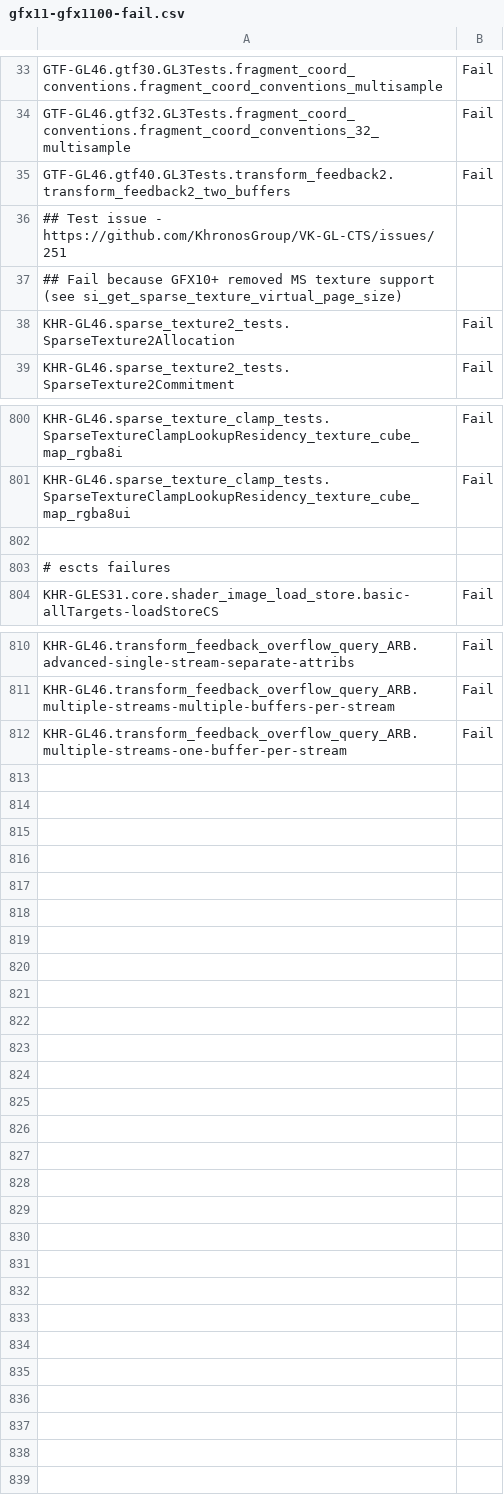
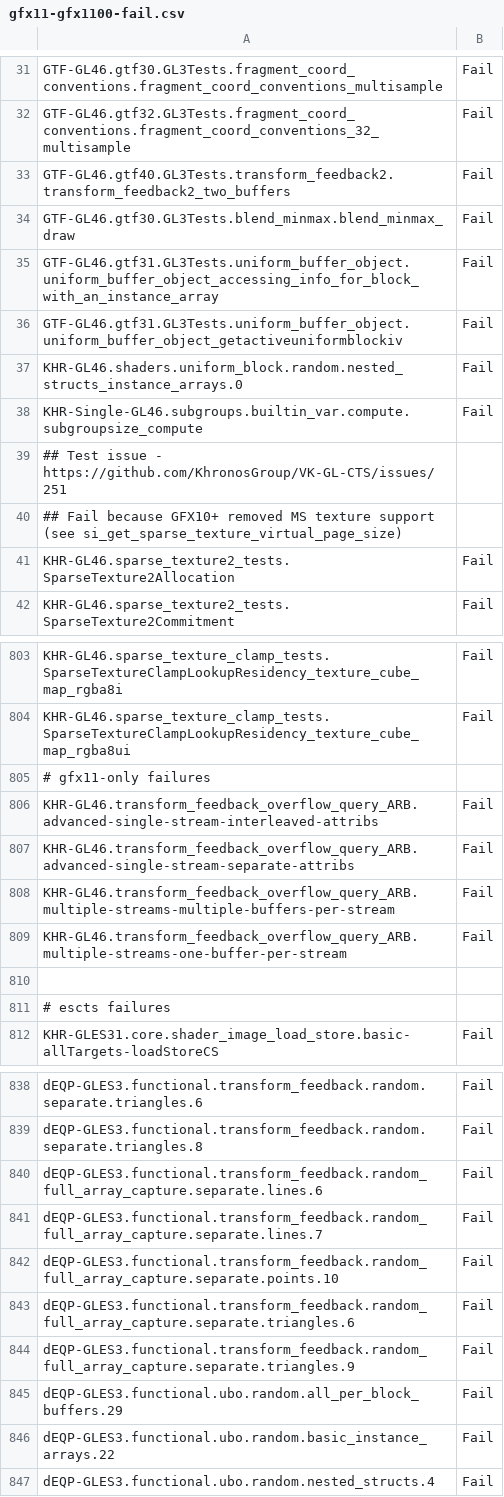
Before and after one commit to wmjb/mesa-trinity, a CSV file: src/gallium/drivers/radeonsi/ci/gfx11-gfx1100-fail.csv, drawn as a sheet; only a part is shown, gaps mark what is left out; addresses are those after the commit; the diff covers the shown part only; the diff names each change by its address in the sheet, - before the commit and + after, or states it on an @@ line.

Commit message:
radeonsi/tests: update expected results
Reviewed-by: Marek Olšák <marek.olsak@amd.com>
Part-of: <https://gitlab.freedesktop.org/mesa/mesa/-/merge_requests/31841>

```diff
--- a/src/gallium/drivers/radeonsi/ci/gfx11-gfx1100-fail.csv
+++ b/src/gallium/drivers/radeonsi/ci/gfx11-gfx1100-fail.csv
+row 34: GTF-GL46.gtf30.GL3Tests.blend_minmax.blend_minmax_draw | Fail
+row 35: GTF-GL46.gtf31.GL3Tests.uniform_buffer_object.uniform_buffer_object_accessing_info_for_block_with_an_instance_array | Fail
+row 36: GTF-GL46.gtf31.GL3Tests.uniform_buffer_object.uniform_buffer_object_getactiveuniformblockiv | Fail
+row 37: KHR-GL46.shaders.uniform_block.random.nested_structs_instance_arrays.0 | Fail
+row 38: KHR-Single-GL46.subgroups.builtin_var.compute.subgroupsize_compute | Fail
+row 805: # gfx11-only failures
+row 806: KHR-GL46.transform_feedback_overflow_query_ARB.advanced-single-stream-interleaved-attribs | Fail
+row 807: KHR-GL46.transform_feedback_overflow_query_ARB.advanced-single-stream-separate-attribs | Fail
+row 808: KHR-GL46.transform_feedback_overflow_query_ARB.multiple-streams-multiple-buffers-per-stream | Fail
+row 809: KHR-GL46.transform_feedback_overflow_query_ARB.multiple-streams-one-buffer-per-stream | Fail
-A838: KHR-GL46.transform_feedback_overflow_query_ARB.advanced-single-stream-separate-attribs
+A838: dEQP-GLES3.functional.transform_feedback.random.separate.triangles.6
+row 839: dEQP-GLES3.functional.transform_feedback.random.separate.triangles.8 | Fail
-A840: KHR-GL46.transform_feedback_overflow_query_ARB.multiple-streams-multiple-buffers-per-stream
+A840: dEQP-GLES3.functional.transform_feedback.random_full_array_capture.separate.lines.6
-A841: KHR-GL46.transform_feedback_overflow_query_ARB.multiple-streams-one-buffer-per-stream
+A841: dEQP-GLES3.functional.transform_feedback.random_full_array_capture.separate.lines.7
+row 842: dEQP-GLES3.functional.transform_feedback.random_full_array_capture.separate.points.10 | Fail
+row 843: dEQP-GLES3.functional.transform_feedback.random_full_array_capture.separate.triangles.6 | Fail
+row 844: dEQP-GLES3.functional.transform_feedback.random_full_array_capture.separate.triangles.9 | Fail
+row 845: dEQP-GLES3.functional.ubo.random.all_per_block_buffers.29 | Fail
+row 846: dEQP-GLES3.functional.ubo.random.basic_instance_arrays.22 | Fail
+row 847: dEQP-GLES3.functional.ubo.random.nested_structs.4 | Fail
```
Also changed, not shown: 20 added rows, 2 removed rows and 4 edited cells elsewhere in this file, src/gallium/drivers/radeonsi/ci/gfx8-polaris11-fail.csv.
